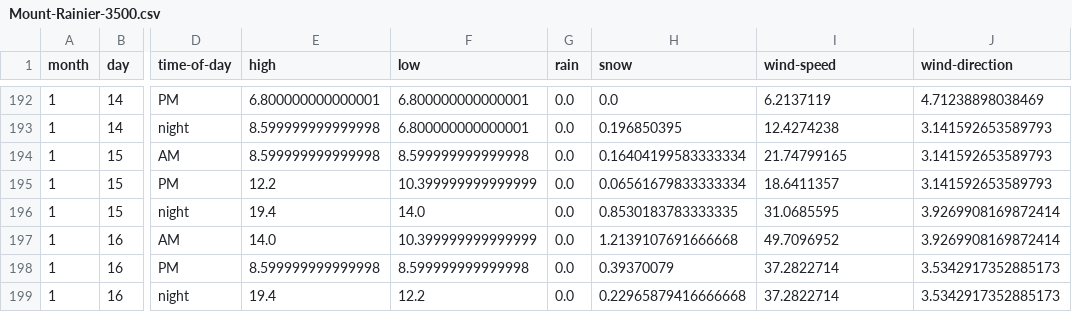
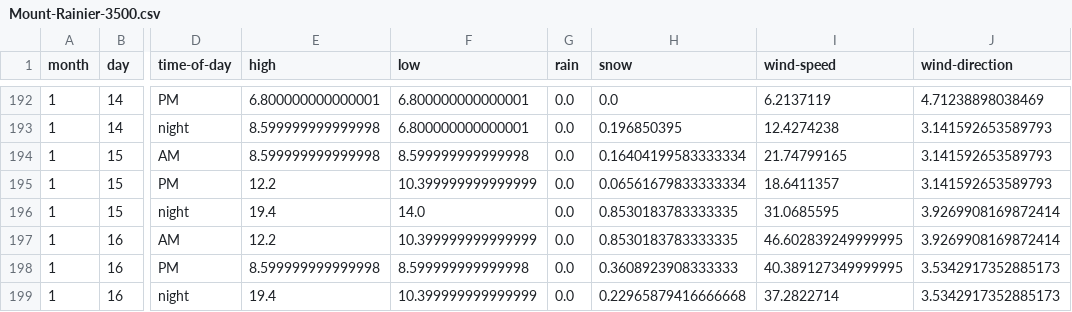
Before and after one commit to psathyrella/weatherhistory, a CSV file: mtwx/Mount-Rainier-3500.csv, drawn as a sheet; only a part is shown, gaps mark what is left out; the diff names each change by its address in the sheet, - before the commit and + after, or states it on an @@ line.

```diff
--- a/mtwx/Mount-Rainier-3500.csv
+++ b/mtwx/Mount-Rainier-3500.csv
-E197 (high): 14.0
+E197 (high): 12.2
-H197 (snow): 1.2139107691666668
+H197 (snow): 0.8530183783333335
-I197 (wind-speed): 49.7096952
+I197 (wind-speed): 46.602839249999995
-H198 (snow): 0.39370079
+H198 (snow): 0.3608923908333333
-I198 (wind-speed): 37.2822714
+I198 (wind-speed): 40.389127349999995
-F199 (low): 12.2
+F199 (low): 10.399999999999999
```
Also changed, not shown: mtwx/Glacier-Peak-3213.csv, mtwx/Luna-Peak-Washington-2533.csv, 21 other files.
